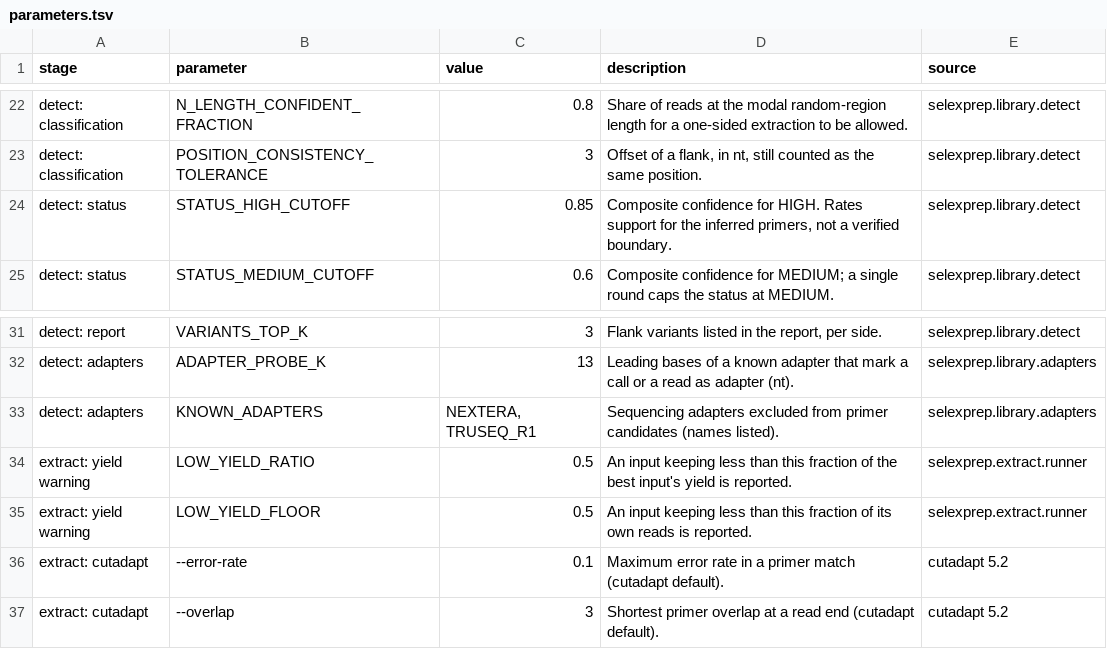
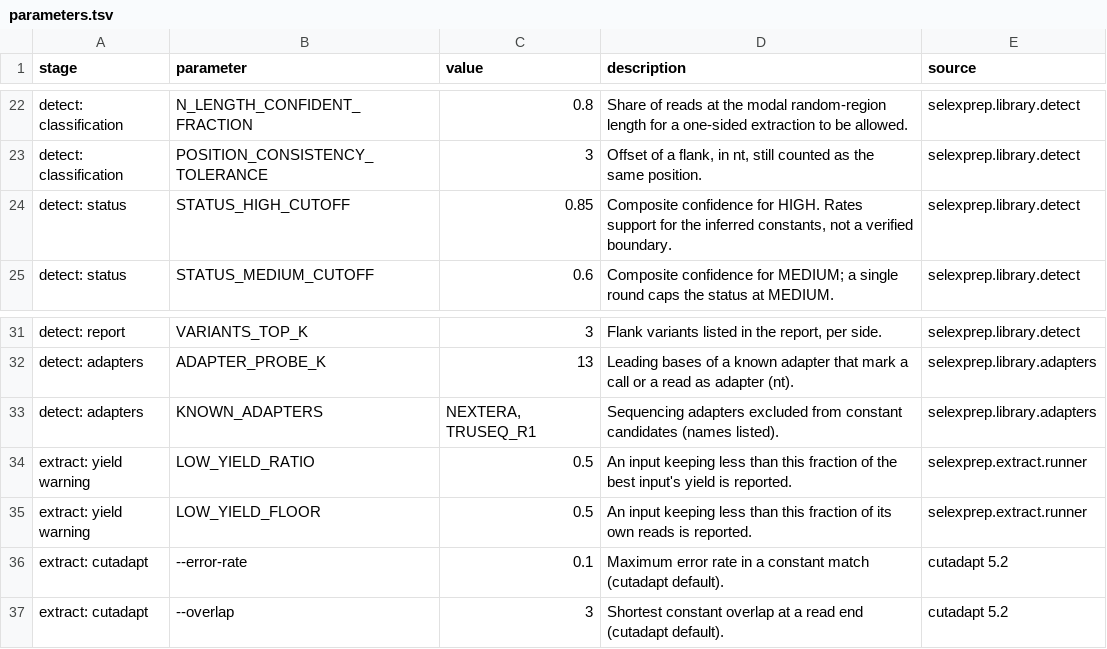
Before and after one commit to marcorotanegroni/selexprep, a TSV file: benchmarks/parameters/parameters.tsv, drawn as a sheet; only a part is shown, gaps mark what is left out.

Commit message:
Renumber scorecard as Supplementary S4; use 'constant' instead of 'primer' in parameter descriptions

```diff
--- a/benchmarks/parameters/parameters.tsv
+++ b/benchmarks/parameters/parameters.tsv
@@ -23,3 +23,3 @@ detect: classification	N_LENGTH_CONFIDENT_FRACTION	0.8	Share of reads at the mod
 detect: classification	POSITION_CONSISTENCY_TOLERANCE	3	Offset of a flank, in nt, still counted as the same position.	selexprep.library.detect
-detect: status	STATUS_HIGH_CUTOFF	0.85	Composite confidence for HIGH. Rates support for the inferred primers, not a verified boundary.	selexprep.library.detect
+detect: status	STATUS_HIGH_CUTOFF	0.85	Composite confidence for HIGH. Rates support for the inferred constants, not a verified boundary.	selexprep.library.detect
 detect: status	STATUS_MEDIUM_CUTOFF	0.6	Composite confidence for MEDIUM; a single round caps the status at MEDIUM.	selexprep.library.detect
@@ -32,6 +32,6 @@ detect: report	VARIANTS_TOP_K	3	Flank variants listed in the report, per side.	s
 detect: adapters	ADAPTER_PROBE_K	13	Leading bases of a known adapter that mark a call or a read as adapter (nt).	selexprep.library.adapters
-detect: adapters	KNOWN_ADAPTERS	NEXTERA, TRUSEQ_R1	Sequencing adapters excluded from primer candidates (names listed).	selexprep.library.adapters
+detect: adapters	KNOWN_ADAPTERS	NEXTERA, TRUSEQ_R1	Sequencing adapters excluded from constant candidates (names listed).	selexprep.library.adapters
 extract: yield warning	LOW_YIELD_RATIO	0.5	An input keeping less than this fraction of the best input's yield is reported.	selexprep.extract.runner
 extract: yield warning	LOW_YIELD_FLOOR	0.5	An input keeping less than this fraction of its own reads is reported.	selexprep.extract.runner
-extract: cutadapt	--error-rate	0.1	Maximum error rate in a primer match (cutadapt default).	cutadapt 5.2
-extract: cutadapt	--overlap	3	Shortest primer overlap at a read end (cutadapt default).	cutadapt 5.2
+extract: cutadapt	--error-rate	0.1	Maximum error rate in a constant match (cutadapt default).	cutadapt 5.2
+extract: cutadapt	--overlap	3	Shortest constant overlap at a read end (cutadapt default).	cutadapt 5.2
```
Also changed, not shown: 5 other files.
